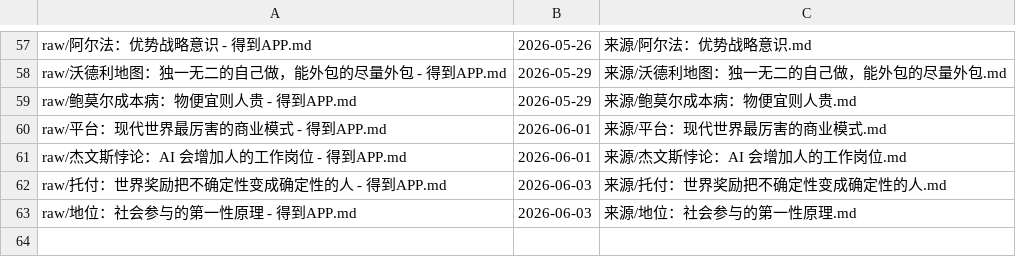
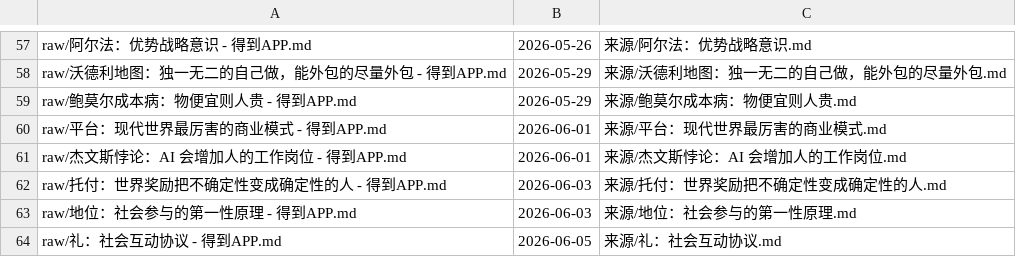
Before and after one commit to My2ndFoundation/100_Modern_Thinking_Tools, a TSV file: .ingested.tsv, drawn as a sheet; only a part is shown, gaps mark what is left out.

```diff
--- a/.ingested.tsv
+++ b/.ingested.tsv
@@ -63 +63,2 @@ raw/托付：世界奖励把不确定性变成确定性的人 - 得到APP.md	202
 raw/地位：社会参与的第一性原理 - 得到APP.md	2026-06-03	来源/地位：社会参与的第一性原理.md
+raw/礼：社会互动协议 - 得到APP.md	2026-06-05	来源/礼：社会互动协议.md
```
Also changed, not shown: .verified.tsv, 30 other files.
